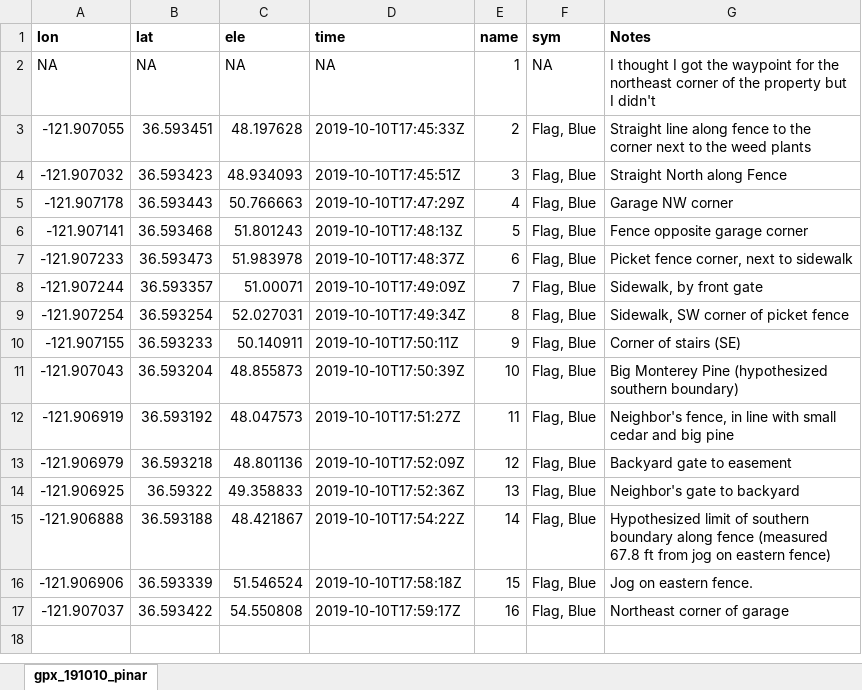
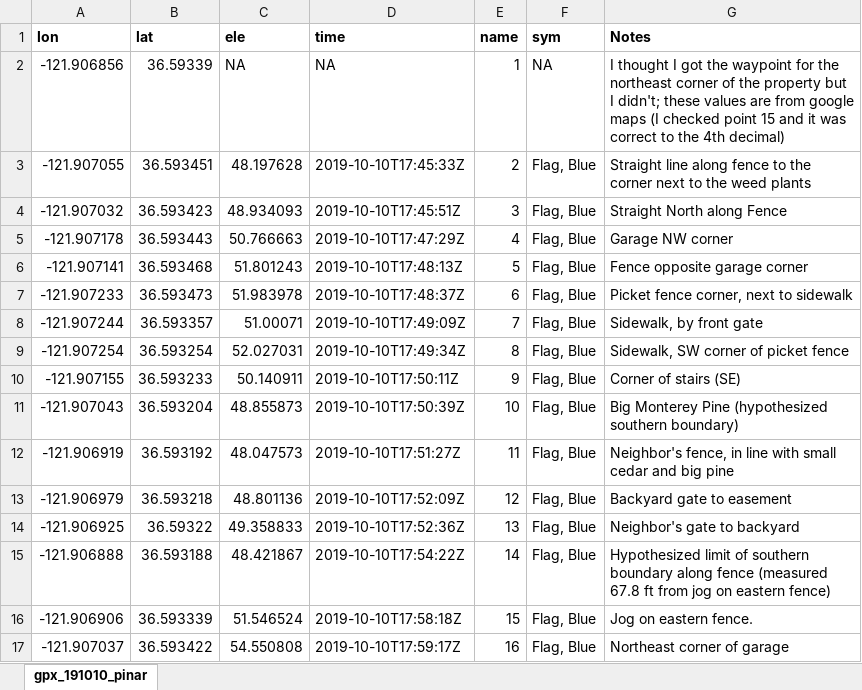
Before and after one commit to elahi/coding, an Excel workbook: output/gpx_191010_pinar.xlsx, sheet gpx_191010_pinar, drawn as a sheet; values as stored, in another font and other column widths than the file's, no borders; the diff names each change by its address in the sheet, - before the commit and + after, or states it on an @@ line.

Commit message:
edited some pinar stuff

```diff
--- a/output/gpx_191010_pinar.xlsx (sheet gpx_191010_pinar)
+++ b/output/gpx_191010_pinar.xlsx (sheet gpx_191010_pinar)
-A2 (lon): NA
+A2 (lon): -121.906856
-B2 (lat): NA
+B2 (lat): 36.59339
-G2 (Notes): …but I didn't
+G2 (Notes): …but I didn't; these values are from google maps (I checked point 15 and it was correct to the 4th decimal)
```
Also changed, not shown: 6 other files.
